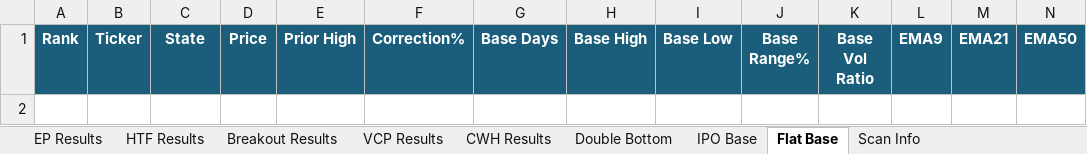
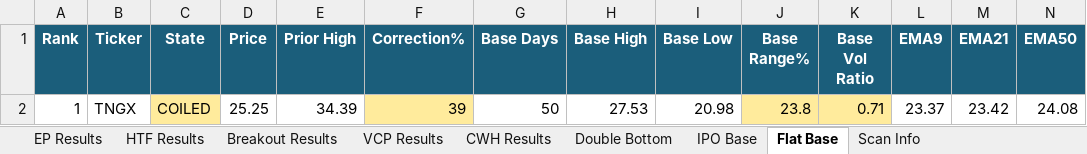
Before and after one commit to oscarwwcckk-cloud/stock-scan-dashboard, an Excel workbook: data/kq_scan_results.xlsx, sheet Flat Base, drawn as a sheet; only a part is shown; values as stored, in another font and other column widths than the file's, no borders; rows hold the shown columns only; the diff names each change by its address in the sheet, - before the commit and + after, or states it on an @@ line.

```diff
--- a/data/kq_scan_results.xlsx (sheet Flat Base)
+++ b/data/kq_scan_results.xlsx (sheet Flat Base)
+row 2: 1 | TNGX | COILED | 25.25 | 34.39 | 39 | 50 | 27.53 | 20.98 | 23.8 | 0.71 | 23.37 | 23.42 | 24.08
```
Also changed, not shown: sheet Breakout Results, sheet EP Results, sheet Double Bottom, sheet VCP Results, sheet HTF Results, sheet CWH Results, 2 more sheets, 2 other files.
